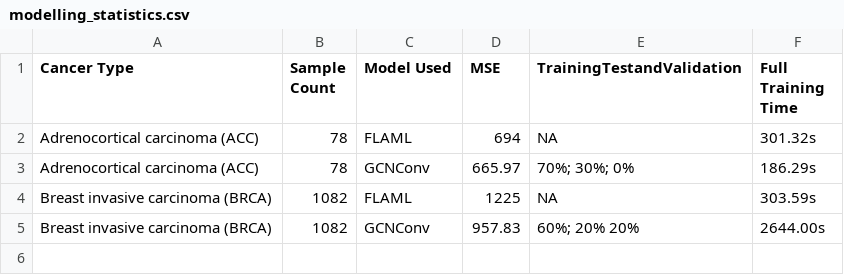
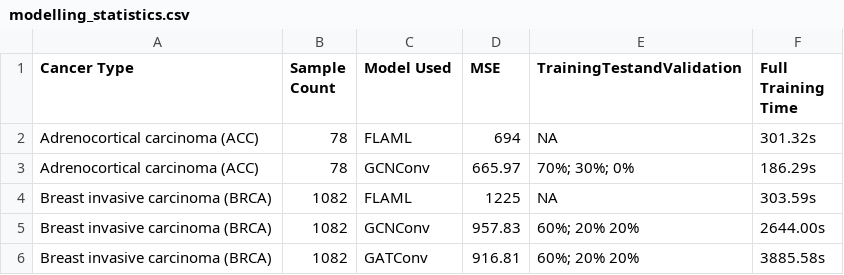
Before and after one commit to cannin/gsoc_2023_pytorch_pathway_commons, a CSV file: docs/modelling_statistics.csv, drawn as a sheet; the diff names each change by its address in the sheet, - before the commit and + after, or states it on an @@ line.

Commit message:
Update modelling_statistics.csv

```diff
--- a/docs/modelling_statistics.csv
+++ b/docs/modelling_statistics.csv
+row 6: Breast invasive carcinoma (BRCA) | 1082 | GATConv | 916.81 | 60%; 20% 20% | 3885.58s
```
